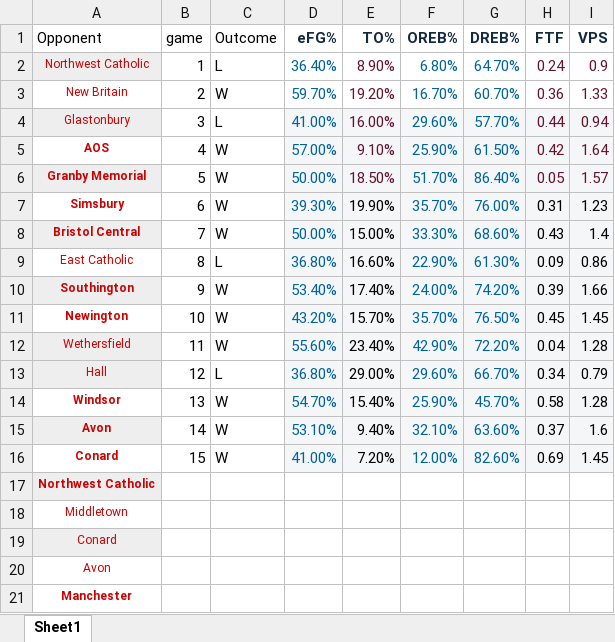
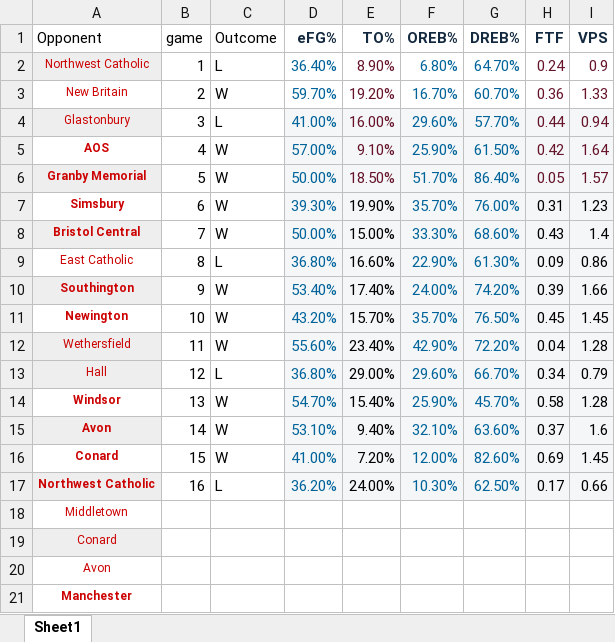
Before and after one commit to jmeerse/FHSBB_2223, an Excel workbook: BB_team23.xlsx, sheet Sheet1, drawn as a sheet; values as stored, in another font and other column widths than the file's, no borders; removed rows and columns are numbered as before the commit, all else as after; the diff names each change by its address in the sheet, - before the commit and + after, or states it on an @@ line.

```diff
--- a/BB_team23.xlsx (sheet Sheet1)
+++ b/BB_team23.xlsx (sheet Sheet1)
-row 17: Northwest Catholic
+row 17: Northwest Catholic | 16 | L | 36.20% | 24.00% | 10.30% | 62.50% | 0.17 | 0.66
```
Also changed, not shown: 11 other files.
